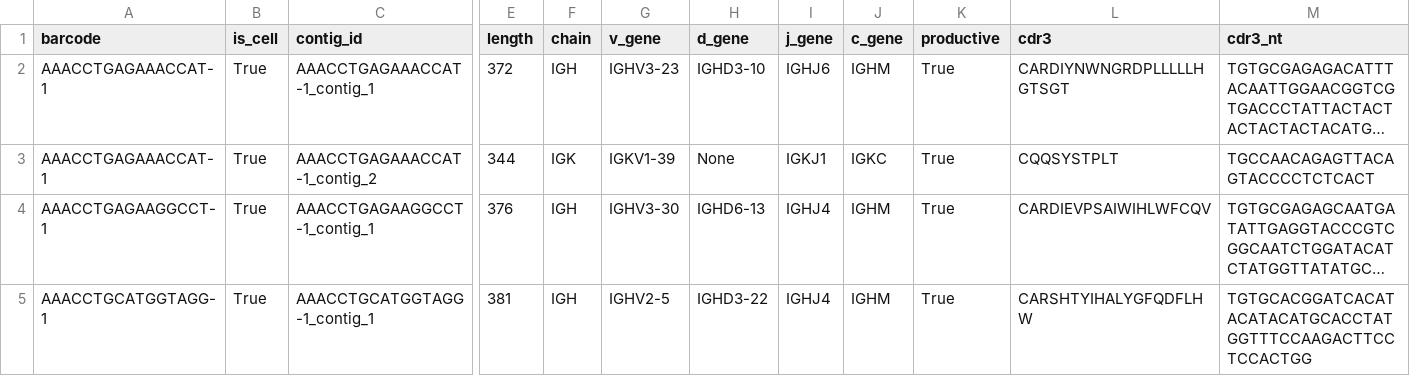
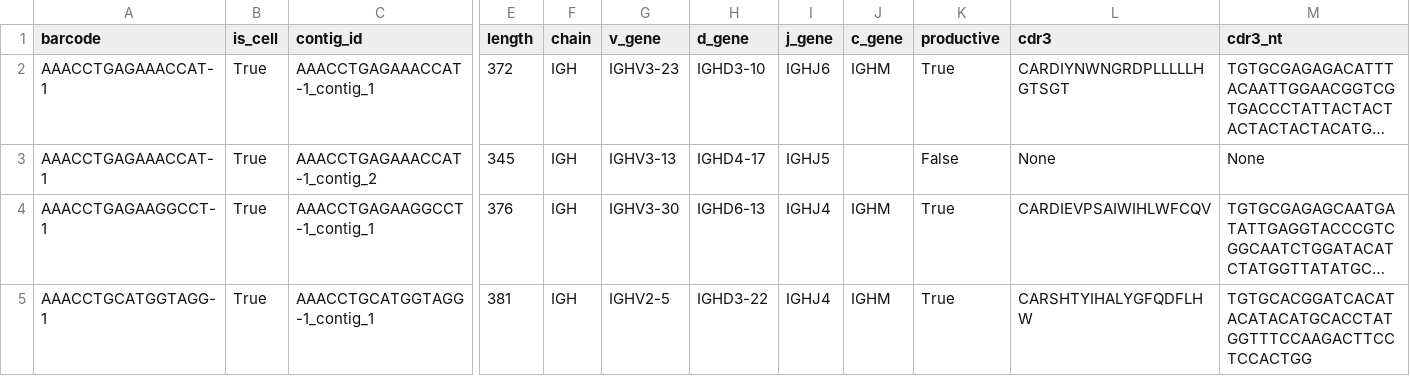
Before and after one commit to MuteJester/AlignAIR, a CSV file: examples/10x/filtered_contig_annotations.csv, drawn as a sheet; only a part is shown, gaps mark what is left out; long unchanged cells end in …; the diff names each change by its address in the sheet, - before the commit and + after, or states it on an @@ line.

Commit message:
docs: AlignAIR 4 models are named alignair4-<locus>-human in the shared catalog, each use marked until they are published
The placeholder ids give way to alignair4-igh-human and its sibling ids, with a PENDING-V4-PUBLISH comment beside
every use and no claim that they are available. The 10x example's second contig is annotated with the heavy-chain
genes its sequence carries (IGHV3-13, IGHD4-17, IGHJ5; an out-of-frame junction, so not productive), and the testing
page notes that the model-validation fixtures are re-pinned at release.

```diff
--- a/examples/10x/filtered_contig_annotations.csv
+++ b/examples/10x/filtered_contig_annotations.csv
-E3 (length): 344
+E3 (length): 345
-F3 (chain): IGK
+F3 (chain): IGH
-G3 (v_gene): IGKV1-39
+G3 (v_gene): IGHV3-13
-H3 (d_gene): None
+H3 (d_gene): IGHD4-17
-I3 (j_gene): IGKJ1
+I3 (j_gene): IGHJ5
-J3 (c_gene): IGKC
+J3 (c_gene): (empty)
-K3 (productive): True
+K3 (productive): False
-L3 (cdr3): CQQSYSTPLT
+L3 (cdr3): None
-M3 (cdr3_nt): TGCCAACAGAGTTACAGTACCCCTCTCACT
+M3 (cdr3_nt): None
```
Also changed, not shown: 23 other files.
